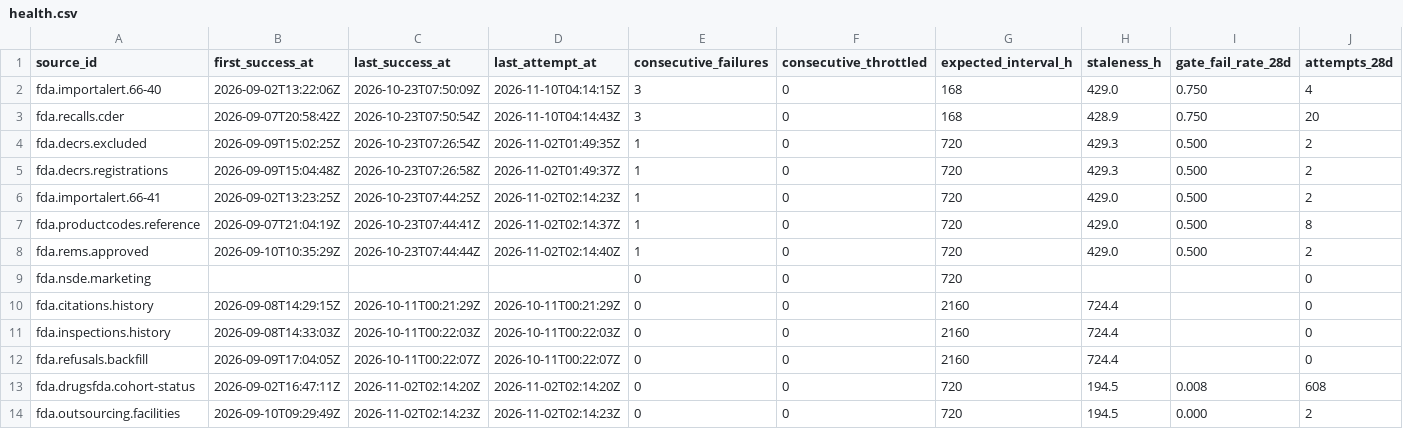
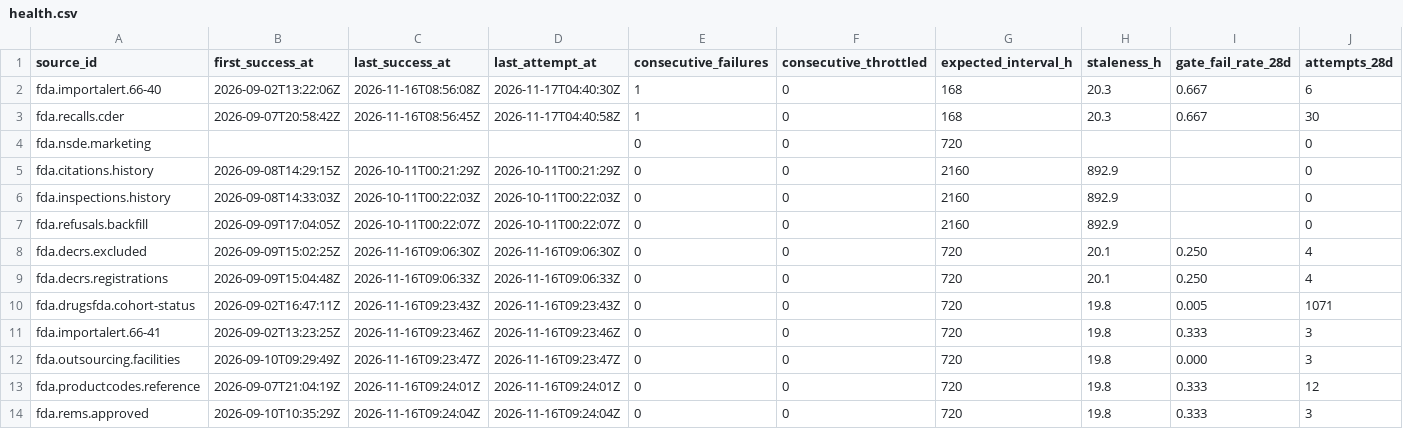
Before and after one commit to q3dresearch/wss-drug-scarcity, a CSV file: health/health.csv, drawn as a sheet; only a part is shown; removed rows and columns are numbered as before the commit, all else as after; rows hold the shown columns only; the diff covers the shown part only; the diff names each change by its address in the sheet, - before the commit and + after, or states it on an @@ line.

```diff
--- a/health/health.csv
+++ b/health/health.csv
-C2 (last_success_at): 2026-10-23T07:50:09Z
+C2 (last_success_at): 2026-11-16T08:56:08Z
-D2 (last_attempt_at): 2026-11-10T04:14:15Z
+D2 (last_attempt_at): 2026-11-17T04:40:30Z
-E2:E3 (consecutive_failures): 3
+E2:E3 (consecutive_failures): 1
-H2 (staleness_h): 429.0
+H2 (staleness_h): 20.3
-I2:I3 (gate_fail_rate_28d): 0.750
+I2:I3 (gate_fail_rate_28d): 0.667
-J2 (attempts_28d): 4
+J2 (attempts_28d): 6
-C3 (last_success_at): 2026-10-23T07:50:54Z
+C3 (last_success_at): 2026-11-16T08:56:45Z
-D3 (last_attempt_at): 2026-11-10T04:14:43Z
+D3 (last_attempt_at): 2026-11-17T04:40:58Z
-H3 (staleness_h): 428.9
+H3 (staleness_h): 20.3
-J3 (attempts_28d): 20
+J3 (attempts_28d): 30
-row 4: fda.decrs.excluded | 2026-09-09T15:02:25Z | 2026-10-23T07:26:54Z | 2026-11-02T01:49:35Z | 1 | 0 | 720 | 429.3 | 0.500 | 2
-row 5: fda.decrs.registrations | 2026-09-09T15:04:48Z | 2026-10-23T07:26:58Z | 2026-11-02T01:49:37Z | 1 | 0 | 720 | 429.3 | 0.500 | 2
-row 6: fda.importalert.66-41 | 2026-09-02T13:23:25Z | 2026-10-23T07:44:25Z | 2026-11-02T02:14:23Z | 1 | 0 | 720 | 429.0 | 0.500 | 2
-row 7: fda.productcodes.reference | 2026-09-07T21:04:19Z | 2026-10-23T07:44:41Z | 2026-11-02T02:14:37Z | 1 | 0 | 720 | 429.0 | 0.500 | 8
-row 8: fda.rems.approved | 2026-09-10T10:35:29Z | 2026-10-23T07:44:44Z | 2026-11-02T02:14:40Z | 1 | 0 | 720 | 429.0 | 0.500 | 2
-H5:H7 (staleness_h): 724.4
+H5:H7 (staleness_h): 892.9
+row 8: fda.decrs.excluded | 2026-09-09T15:02:25Z | 2026-11-16T09:06:30Z | 2026-11-16T09:06:30Z | 0 | 0 | 720 | 20.1 | 0.250 | 4
+row 9: fda.decrs.registrations | 2026-09-09T15:04:48Z | 2026-11-16T09:06:33Z | 2026-11-16T09:06:33Z | 0 | 0 | 720 | 20.1 | 0.250 | 4
-C10 (last_success_at): 2026-11-02T02:14:20Z
+C10 (last_success_at): 2026-11-16T09:23:43Z
-D10 (last_attempt_at): 2026-11-02T02:14:20Z
+D10 (last_attempt_at): 2026-11-16T09:23:43Z
-H10 (staleness_h): 194.5
+H10 (staleness_h): 19.8
-I10 (gate_fail_rate_28d): 0.008
+I10 (gate_fail_rate_28d): 0.005
-J10 (attempts_28d): 608
+J10 (attempts_28d): 1071
+row 11: fda.importalert.66-41 | 2026-09-02T13:23:25Z | 2026-11-16T09:23:46Z | 2026-11-16T09:23:46Z | 0 | 0 | 720 | 19.8 | 0.333 | 3
-C12 (last_success_at): 2026-11-02T02:14:23Z
+C12 (last_success_at): 2026-11-16T09:23:47Z
-D12 (last_attempt_at): 2026-11-02T02:14:23Z
+D12 (last_attempt_at): 2026-11-16T09:23:47Z
-H12 (staleness_h): 194.5
+H12 (staleness_h): 19.8
-J12 (attempts_28d): 2
+J12 (attempts_28d): 3
+row 13: fda.productcodes.reference | 2026-09-07T21:04:19Z | 2026-11-16T09:24:01Z | 2026-11-16T09:24:01Z | 0 | 0 | 720 | 19.8 | 0.333 | 12
+row 14: fda.rems.approved | 2026-09-10T10:35:29Z | 2026-11-16T09:24:04Z | 2026-11-16T09:24:04Z | 0 | 0 | 720 | 19.8 | 0.333 | 3
```
Also changed, not shown: 31 edited cells elsewhere in this file, 1 other file.
